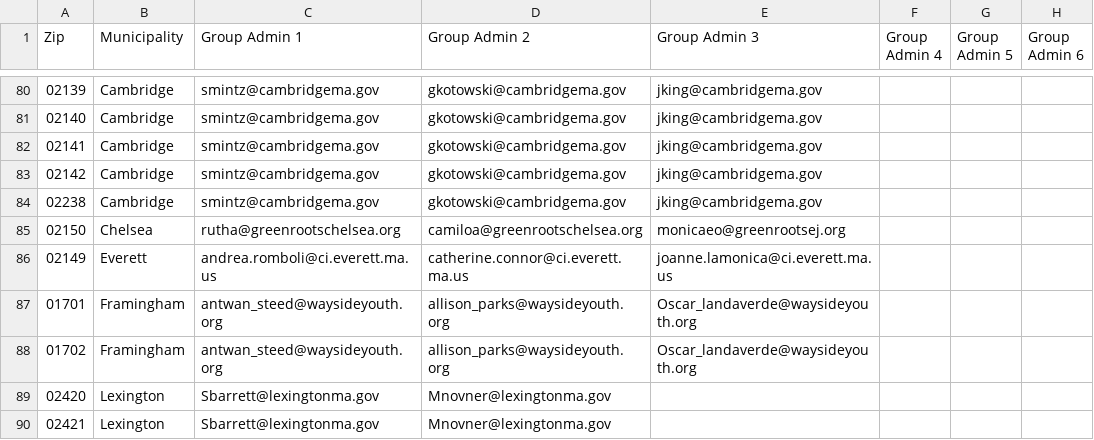
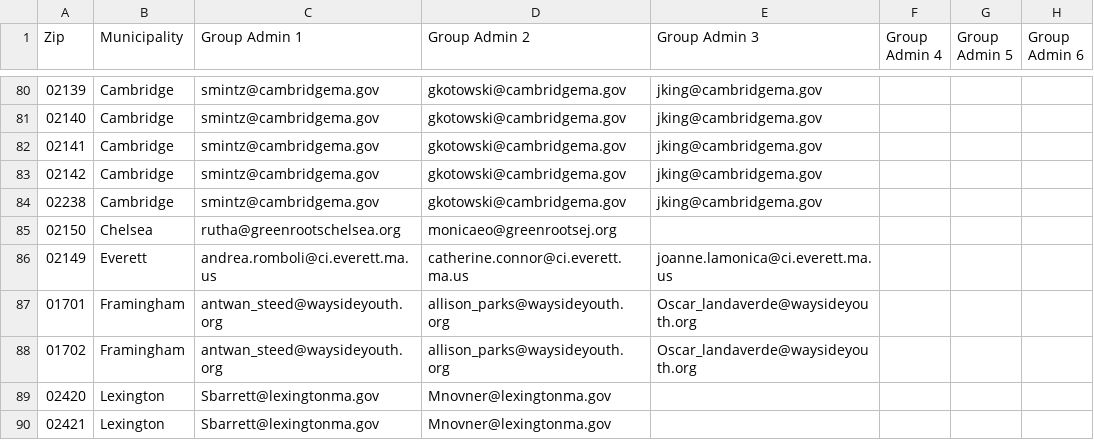
Before and after one commit to mbta/reduced_fares, a CSV file: data_sources/Production Youth Permissions.csv, drawn as a sheet; only a part is shown, gaps mark what is left out; the diff names each change by its address in the sheet, - before the commit and + after, or states it on an @@ line.

Commit message:
remove admin

```diff
--- a/data_sources/Production Youth Permissions.csv
+++ b/data_sources/Production Youth Permissions.csv
-D85 (Group Admin 2): camiloa@greenrootschelsea.org
+D85 (Group Admin 2): monicaeo@greenrootsej.org
-E85 (Group Admin 3): monicaeo@greenrootsej.org
+E85 (Group Admin 3): (empty)
```
